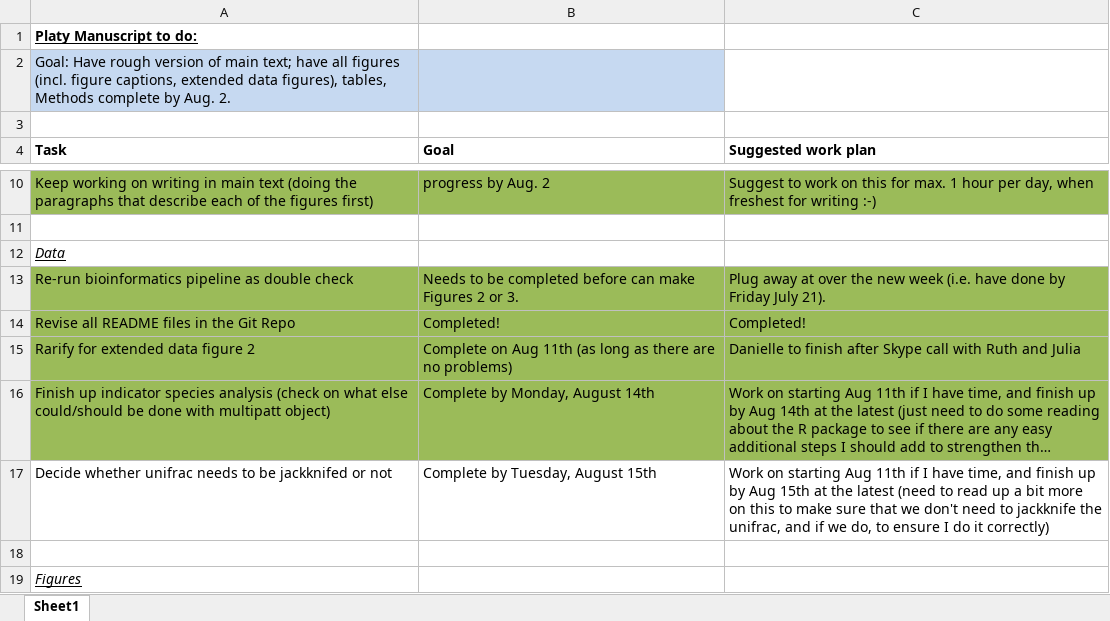
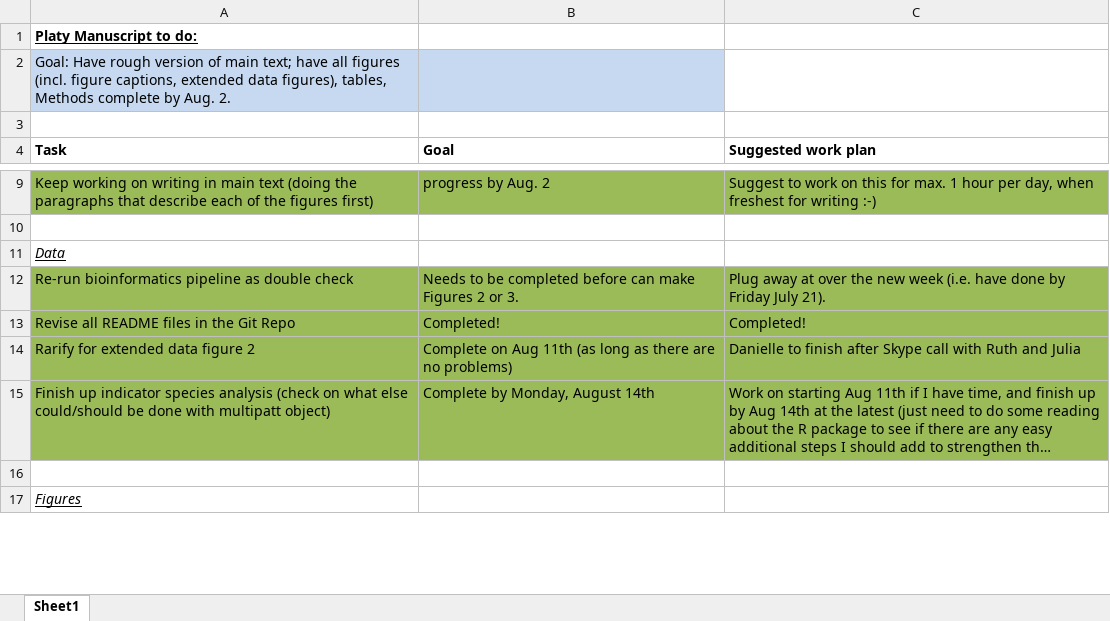
Before and after one commit to baumlab/Claar_etal_2020_NatCom, an Excel workbook: ms/PlatyMS_workplan.xlsx, sheet Sheet1, drawn as a sheet; only a part is shown, gaps mark what is left out; long unchanged cells end in …; values as stored, in another font and other column widths than the file's, no borders; removed rows and columns are numbered as before the commit, all else as after; the diff covers the shown part only; the diff names each change by its address in the sheet, - before the commit and + after, or states it on an @@ line.

```diff
--- a/ms/PlatyMS_workplan.xlsx (sheet Sheet1)
+++ b/ms/PlatyMS_workplan.xlsx (sheet Sheet1)
-row 17: Decide whether unifrac needs to be jackknifed or not | Complete by Tuesday, August 15th | Work on starting Aug 11th if I have time, and finish up by Aug 15th at the latest (need to read up a bit more on this to make sure that we don't need to jackknife the unifrac, and if we do, to ensure I do it correctly)
```
Also changed, not shown: 1 added row, 3 removed rows, 4 edited cells and cell formats elsewhere in this sheet, 2 other files.
